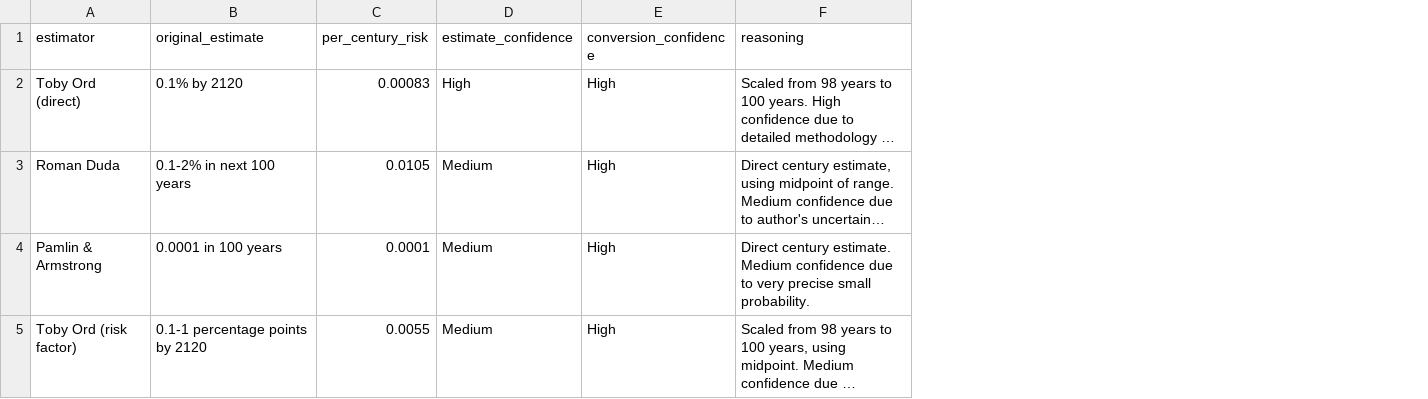
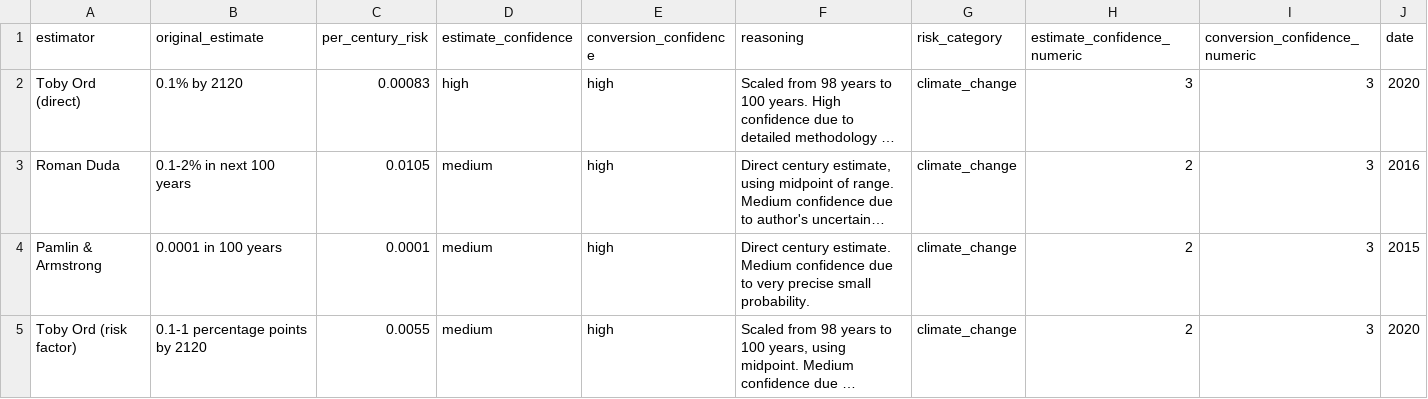
Before and after one commit to aarangop/the-extinction-game, a CSV file: data/processed_estimates/climate_change.csv, drawn as a sheet; long unchanged cells end in …; the diff names each change by its address in the sheet, - before the commit and + after, or states it on an @@ line.

```diff
--- a/data/processed_estimates/climate_change.csv
+++ b/data/processed_estimates/climate_change.csv
+column G (risk_category), rows 2-5: all climate_change
+column H (estimate_confidence_numeric), rows 2-5: 3 | 2 | 2 | 2
+column I (conversion_confidence_numeric), rows 2-5: all 3
+column J (date), rows 2-5: 2020 | 2016 | 2015 | 2020
-D2 (estimate_confidence): High
+D2 (estimate_confidence): high
-E2:E5 (conversion_confidence): High
+E2:E5 (conversion_confidence): high
-D3:D5 (estimate_confidence): Medium
+D3:D5 (estimate_confidence): medium
```
Also changed, not shown: data/processed_estimates/all_estimates.csv, data/processed_estimates/biorisk.csv, 13 other files.
